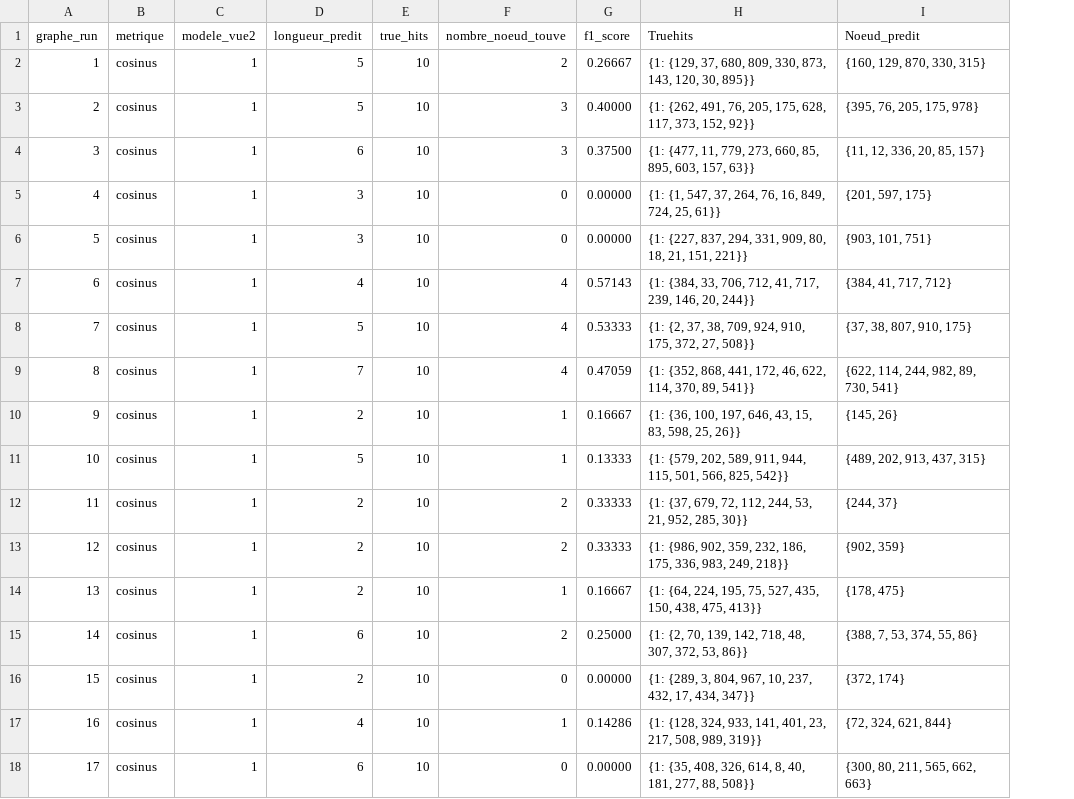
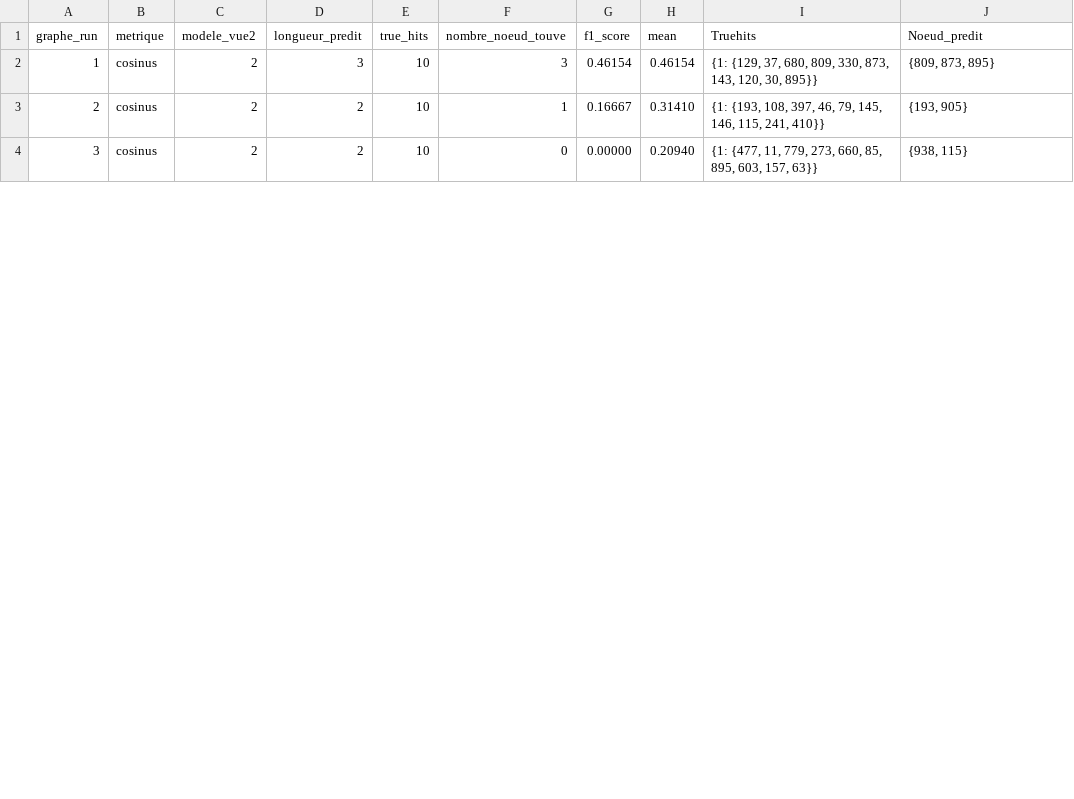
Before and after one commit to tchotaneu/Intership_I3S, a CSV file: amine/sauvegarde/SaeView/resultats/mon_fichier.csv, drawn as a sheet; only a part is shown; removed rows and columns are numbered as before the commit, all else as after; the diff covers the shown part only; the diff names each change by its address in the sheet, - before the commit and + after, or states it on an @@ line.

```diff
--- a/amine/sauvegarde/SaeView/resultats/mon_fichier.csv
+++ b/amine/sauvegarde/SaeView/resultats/mon_fichier.csv
+column H (mean), rows 2-4: 0.46154 | 0.31410 | 0.20940
-C2 (modele_vue2): 1
+C2 (modele_vue2): 2
-D2 (longueur_predit): 5
+D2 (longueur_predit): 3
-F2 (nombre_noeud_touve): 2
+F2 (nombre_noeud_touve): 3
-G2 (f1_score): 0.26667
+G2 (f1_score): 0.46154
-J2 (Noeud_predit): {160, 129, 870, 330, 315}
+J2 (Noeud_predit): {809, 873, 895}
-row 3: 2 | cosinus | 1 | 5 | 10 | 3 | 0.40000 | {1: {262, 491, 76, 205, 175, 628, 117, 373, 152, 92}} | {395, 76, 205, 175, 978}
-row 4: 3 | cosinus | 1 | 6 | 10 | 3 | 0.37500 | {1: {477, 11, 779, 273, 660, 85, 895, 603, 157, 63}} | {11, 12, 336, 20, 85, 157}
-row 5: 4 | cosinus | 1 | 3 | 10 | 0 | 0.00000 | {1: {1, 547, 37, 264, 76, 16, 849, 724, 25, 61}} | {201, 597, 175}
-row 6: 5 | cosinus | 1 | 3 | 10 | 0 | 0.00000 | {1: {227, 837, 294, 331, 909, 80, 18, 21, 151, 221}} | {903, 101, 751}
-row 7: 6 | cosinus | 1 | 4 | 10 | 4 | 0.57143 | {1: {384, 33, 706, 712, 41, 717, 239, 146, 20, 244}} | {384, 41, 717, 712}
-row 8: 7 | cosinus | 1 | 5 | 10 | 4 | 0.53333 | {1: {2, 37, 38, 709, 924, 910, 175, 372, 27, 508}} | {37, 38, 807, 910, 175}
-row 9: 8 | cosinus | 1 | 7 | 10 | 4 | 0.47059 | {1: {352, 868, 441, 172, 46, 622, 114, 370, 89, 541}} | {622, 114, 244, 982, 89, 730, 541}
-A3 (graphe_run): 9
+A3 (graphe_run): 2
-C3 (modele_vue2): 1
+C3 (modele_vue2): 2
-I3 (Truehits): {1: {36, 100, 197, 646, 43, 15, 83, 598, 25, 26}}
+I3 (Truehits): {1: {193, 108, 397, 46, 79, 145, 146, 115, 241, 410}}
-J3 (Noeud_predit): {145, 26}
+J3 (Noeud_predit): {193, 905}
-row 11: 10 | cosinus | 1 | 5 | 10 | 1 | 0.13333 | {1: {579, 202, 589, 911, 944, 115, 501, 566, 825, 542}} | {489, 202, 913, 437, 315}
-row 12: 11 | cosinus | 1 | 2 | 10 | 2 | 0.33333 | {1: {37, 679, 72, 112, 244, 53, 21, 952, 285, 30}} | {244, 37}
-row 13: 12 | cosinus | 1 | 2 | 10 | 2 | 0.33333 | {1: {986, 902, 359, 232, 186, 175, 336, 983, 249, 218}} | {902, 359}
-row 14: 13 | cosinus | 1 | 2 | 10 | 1 | 0.16667 | {1: {64, 224, 195, 75, 527, 435, 150, 438, 475, 413}} | {178, 475}
-row 15: 14 | cosinus | 1 | 6 | 10 | 2 | 0.25000 | {1: {2, 70, 139, 142, 718, 48, 307, 372, 53, 86}} | {388, 7, 53, 374, 55, 86}
-A4 (graphe_run): 15
+A4 (graphe_run): 3
-C4 (modele_vue2): 1
+C4 (modele_vue2): 2
-I4 (Truehits): {1: {289, 3, 804, 967, 10, 237, 432, 17, 434, 347}}
+I4 (Truehits): {1: {477, 11, 779, 273, 660, 85, 895, 603, 157, 63}}
-J4 (Noeud_predit): {372, 174}
+J4 (Noeud_predit): {938, 115}
-row 17: 16 | cosinus | 1 | 4 | 10 | 1 | 0.14286 | {1: {128, 324, 933, 141, 401, 23, 217, 508, 989, 319}} | {72, 324, 621, 844}
-row 18: 17 | cosinus | 1 | 6 | 10 | 0 | 0.00000 | {1: {35, 408, 326, 614, 8, 40, 181, 277, 88, 508}} | {300, 80, 211, 565, 662, 663}
```
Also changed, not shown: 1 removed row and 31 edited cells elsewhere in this file, 4 other files.
